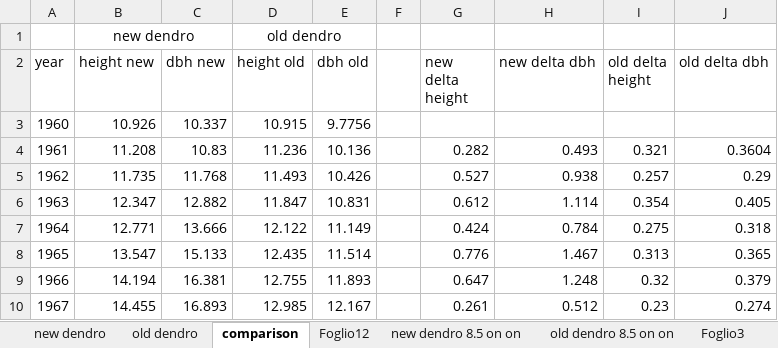
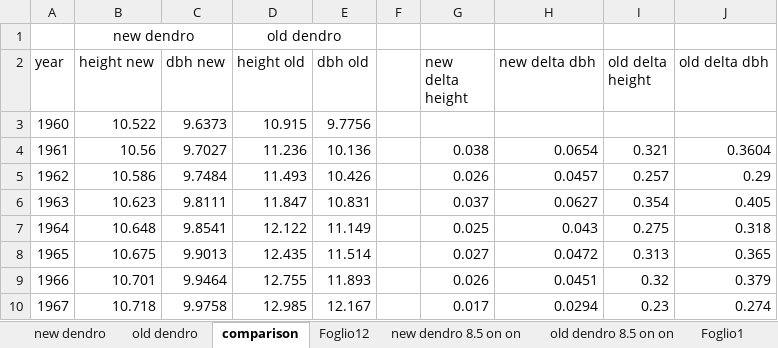
Before and after one commit to Forest-Modelling-Lab/3D-CMCC-FEM, an Excel workbook: software/3D-CMCC-Forest-Model/tables/dendro.xlsx, sheet comparison, drawn as a sheet; only a part is shown; values as stored, in another font and other column widths than the file's, no borders; charts and pictures not drawn; the diff covers the shown part only; the diff names each change by its address in the sheet, - before the commit and + after, or states it on an @@ line.

```diff
--- a/software/3D-CMCC-Forest-Model/tables/dendro.xlsx (sheet comparison)
+++ b/software/3D-CMCC-Forest-Model/tables/dendro.xlsx (sheet comparison)
-sheet tab: Foglio3
+sheet tab: Foglio1
-B3 (height new): 10.926
+B3 (height new): 10.522
-C3 (dbh new): 10.337
+C3 (dbh new): 9.6373
-B4 (height new): 11.208
+B4 (height new): 10.56
-C4 (dbh new): 10.83
+C4 (dbh new): 9.7027
-G4 (new delta height): 0.282
+G4 (new delta height): 0.038
-H4 (new delta dbh): 0.493
+H4 (new delta dbh): 0.0654
-B5 (height new): 11.735
+B5 (height new): 10.586
-C5 (dbh new): 11.768
+C5 (dbh new): 9.7484
-G5 (new delta height): 0.527
+G5 (new delta height): 0.026
-H5 (new delta dbh): 0.938
+H5 (new delta dbh): 0.0457
-B6 (height new): 12.347
+B6 (height new): 10.623
-C6 (dbh new): 12.882
+C6 (dbh new): 9.8111
-G6 (new delta height): 0.612
+G6 (new delta height): 0.037
-H6 (new delta dbh): 1.114
+H6 (new delta dbh): 0.0627
-B7 (height new): 12.771
+B7 (height new): 10.648
-C7 (dbh new): 13.666
+C7 (dbh new): 9.8541
-G7 (new delta height): 0.424
+G7 (new delta height): 0.025
-H7 (new delta dbh): 0.784
+H7 (new delta dbh): 0.043
-B8 (height new): 13.547
+B8 (height new): 10.675
-C8 (dbh new): 15.133
+C8 (dbh new): 9.9013
-G8 (new delta height): 0.776
+G8 (new delta height): 0.027
-H8 (new delta dbh): 1.467
+H8 (new delta dbh): 0.0472
-B9 (height new): 14.194
+B9 (height new): 10.701
-C9 (dbh new): 16.381
+C9 (dbh new): 9.9464
-G9 (new delta height): 0.647
+G9 (new delta height): 0.026
-H9 (new delta dbh): 1.248
+H9 (new delta dbh): 0.0451
-B10 (height new): 14.455
+B10 (height new): 10.718
-C10 (dbh new): 16.893
+C10 (dbh new): 9.9758
-G10 (new delta height): 0.261
+G10 (new delta height): 0.017
-H10 (new delta dbh): 0.512
+H10 (new delta dbh): 0.0294
```
Also changed, not shown: 526 edited cells elsewhere in this sheet, sheet new dendro 8.5 on on, sheet new dendro, charts or pictures, 1 other file.
